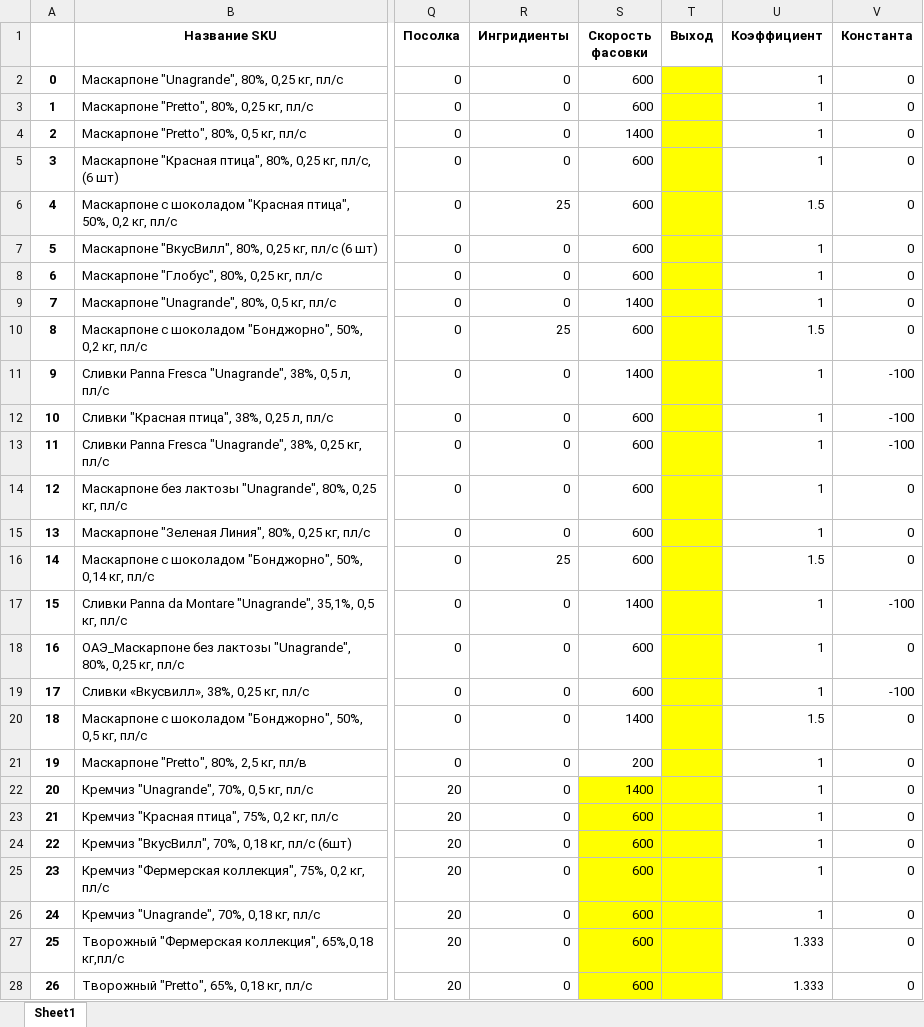
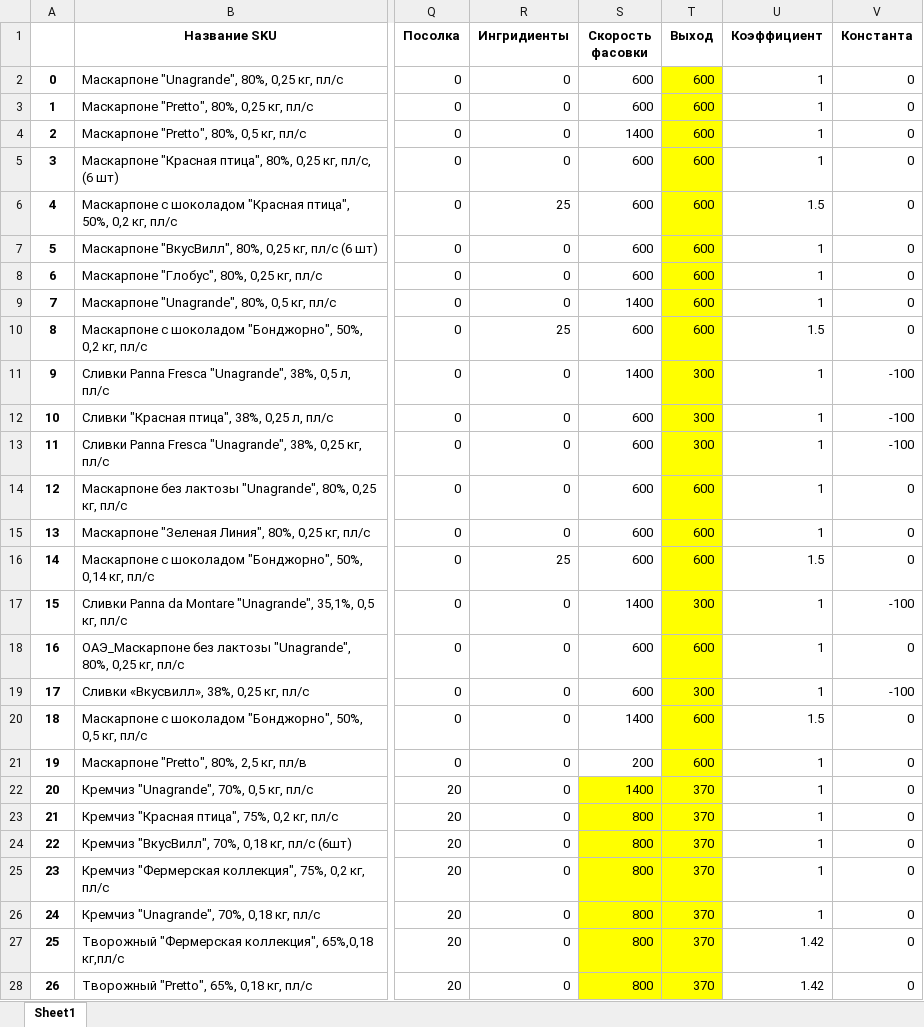
Before and after one commit to nkrokhmal/umalat, an Excel workbook: app/data/static/params/mascarpone.xlsx, sheet Sheet1, drawn as a sheet; only a part is shown, gaps mark what is left out; values as stored, in another font and other column widths than the file's, no borders; the diff covers the shown part only; the diff names each change by its address in the sheet, - before the commit and + after, or states it on an @@ line.

```diff
--- a/app/data/static/params/mascarpone.xlsx (sheet Sheet1)
+++ b/app/data/static/params/mascarpone.xlsx (sheet Sheet1)
-T2:T10 (Выход): (empty)
+T2:T10 (Выход): 600
-T11:T13 (Выход): (empty)
+T11:T13 (Выход): 300
-T14:T16 (Выход): (empty)
+T14:T16 (Выход): 600
-T17 (Выход): (empty)
+T17 (Выход): 300
-T18 (Выход): (empty)
+T18 (Выход): 600
-T19 (Выход): (empty)
+T19 (Выход): 300
-T20:T21 (Выход): (empty)
+T20:T21 (Выход): 600
-T22:T28 (Выход): (empty)
+T22:T28 (Выход): 370
-S23:S28 (Скорость фасовки): 600
+S23:S28 (Скорость фасовки): 800
-U27:U28 (Коэффициент): 1.333
+U27:U28 (Коэффициент): 1.42
```
Also changed, not shown: 63 edited cells elsewhere in this sheet, 20 other files.
